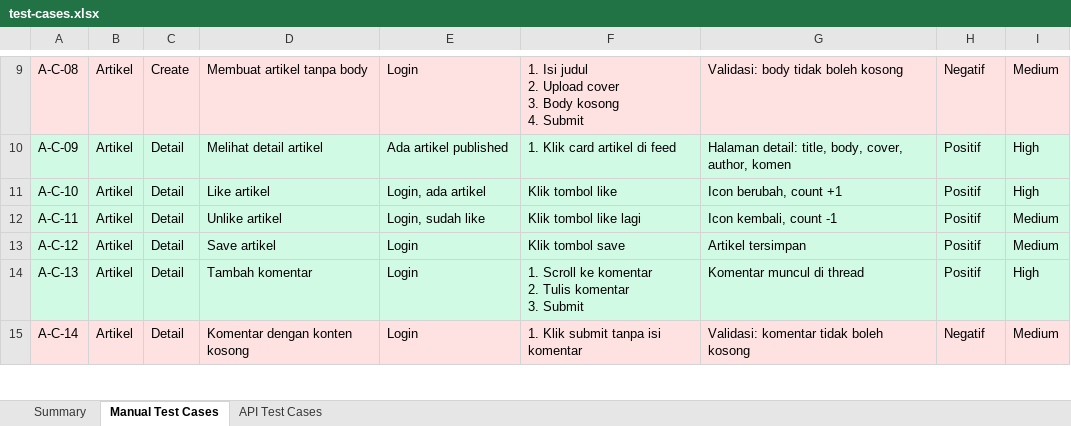
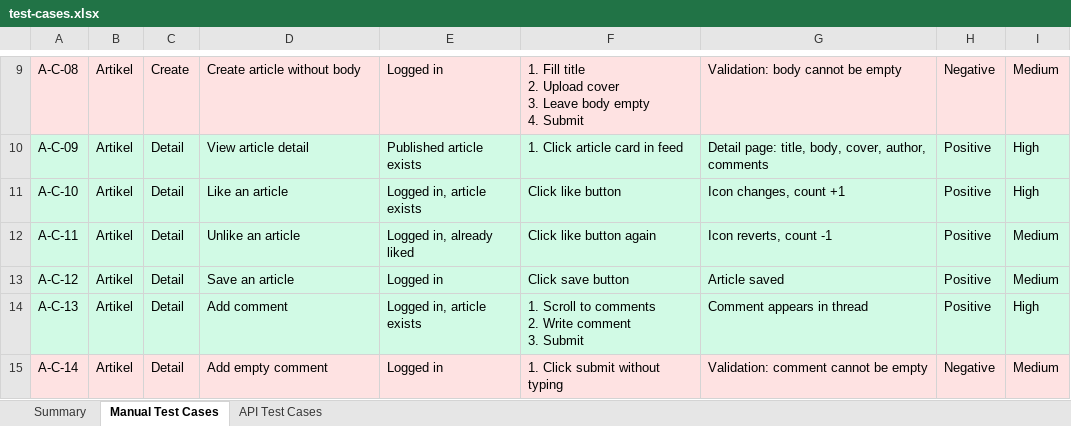
Before and after one commit to irzadzulhika29/QA_Portfolio, an Excel workbook: projects/akademi-competition/test-cases.xlsx, sheet Manual Test Cases, drawn as a sheet; only a part is shown, gaps mark what is left out; values as stored, in another font and other column widths than the file's, no borders; ↵ is a line break in a cell; the diff covers the shown part only; the diff names each change by its address in the sheet, - before the commit and + after, or states it on an @@ line.

```diff
--- a/projects/akademi-competition/test-cases.xlsx (sheet Manual Test Cases)
+++ b/projects/akademi-competition/test-cases.xlsx (sheet Manual Test Cases)
-D9: Membuat artikel tanpa body
+D9: Create article without body
-E9: Login
+E9: Logged in
-F9: 1. Isi judul ↵ 2. Upload cover ↵ 3. Body kosong ↵ 4. Submit
+F9: 1. Fill title ↵ 2. Upload cover ↵ 3. Leave body empty ↵ 4. Submit
-G9: Validasi: body tidak boleh kosong
+G9: Validation: body cannot be empty
-H9: Negatif
+H9: Negative
-D10: Melihat detail artikel
+D10: View article detail
-E10: Ada artikel published
+E10: Published article exists
-F10: 1. Klik card artikel di feed
+F10: 1. Click article card in feed
-G10: Halaman detail: title, body, cover, author, komen
+G10: Detail page: title, body, cover, author, comments
-H10:H14: Positif
+H10:H14: Positive
-D11: Like artikel
+D11: Like an article
-E11: Login, ada artikel
+E11: Logged in, article exists
-F11: Klik tombol like
+F11: Click like button
-G11: Icon berubah, count +1
+G11: Icon changes, count +1
-D12: Unlike artikel
+D12: Unlike an article
-E12: Login, sudah like
+E12: Logged in, already liked
-F12: Klik tombol like lagi
+F12: Click like button again
-G12: Icon kembali, count -1
+G12: Icon reverts, count -1
-D13: Save artikel
+D13: Save an article
-E13: Login
+E13: Logged in
-F13: Klik tombol save
+F13: Click save button
-G13: Artikel tersimpan
+G13: Article saved
-D14: Tambah komentar
+D14: Add comment
-E14: Login
+E14: Logged in, article exists
-F14: 1. Scroll ke komentar ↵ 2. Tulis komentar ↵ 3. Submit
+F14: 1. Scroll to comments ↵ 2. Write comment ↵ 3. Submit
-G14: Komentar muncul di thread
+G14: Comment appears in thread
-D15: Komentar dengan konten kosong
+D15: Add empty comment
-E15: Login
+E15: Logged in
-F15: 1. Klik submit tanpa isi komentar
+F15: 1. Click submit without typing
-G15: Validasi: komentar tidak boleh kosong
+G15: Validation: comment cannot be empty
-H15: Negatif
+H15: Negative
```
Also changed, not shown: 1 added row, 1 removed row and 188 edited cells elsewhere in this sheet, sheet API Test Cases, sheet Summary.
